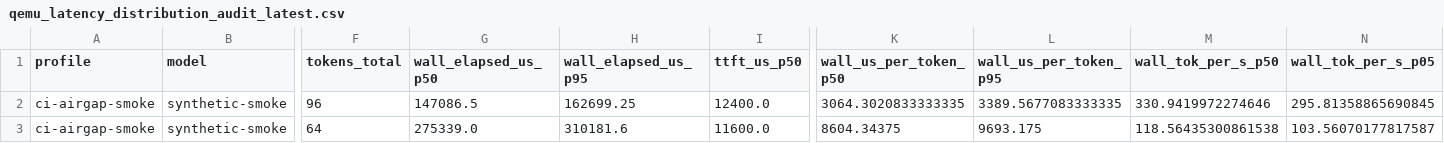
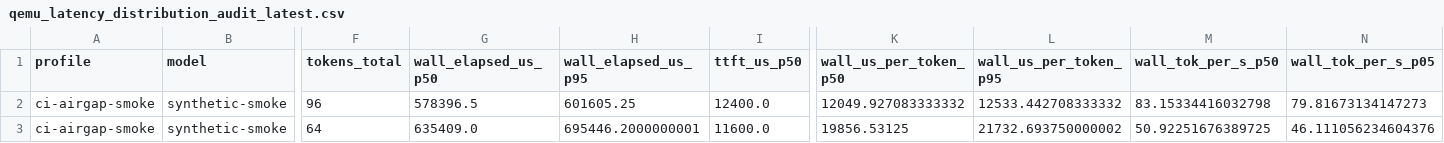
Before and after one commit to daniel-mf-92/holyc-inference, a CSV file: bench/results/qemu_latency_distribution_audit_latest.csv, drawn as a sheet; only a part is shown, gaps mark what is left out; the diff names each change by its address in the sheet, - before the commit and + after, or states it on an @@ line.

```diff
--- a/bench/results/qemu_latency_distribution_audit_latest.csv
+++ b/bench/results/qemu_latency_distribution_audit_latest.csv
-G2 (wall_elapsed_us_p50): 147086.5
+G2 (wall_elapsed_us_p50): 578396.5
-H2 (wall_elapsed_us_p95): 162699.25
+H2 (wall_elapsed_us_p95): 601605.25
-K2 (wall_us_per_token_p50): 3064.3020833333335
+K2 (wall_us_per_token_p50): 12049.927083333332
-L2 (wall_us_per_token_p95): 3389.5677083333335
+L2 (wall_us_per_token_p95): 12533.442708333332
-M2 (wall_tok_per_s_p50): 330.9419972274646
+M2 (wall_tok_per_s_p50): 83.15334416032798
-N2 (wall_tok_per_s_p05): 295.81358865690845
+N2 (wall_tok_per_s_p05): 79.81673134147273
-G3 (wall_elapsed_us_p50): 275339.0
+G3 (wall_elapsed_us_p50): 635409.0
-H3 (wall_elapsed_us_p95): 310181.6
+H3 (wall_elapsed_us_p95): 695446.2000000001
-K3 (wall_us_per_token_p50): 8604.34375
+K3 (wall_us_per_token_p50): 19856.53125
-L3 (wall_us_per_token_p95): 9693.175
+L3 (wall_us_per_token_p95): 21732.693750000002
-M3 (wall_tok_per_s_p50): 118.56435300861538
+M3 (wall_tok_per_s_p50): 50.92251676389725
-N3 (wall_tok_per_s_p05): 103.56070177817587
+N3 (wall_tok_per_s_p05): 46.111056234604376
```
Also changed, not shown: bench/results/bench_smoke_manifest_latest.csv, bench/results/qemu_latency_distribution_audit_latest_samples.csv, 10 other files.
